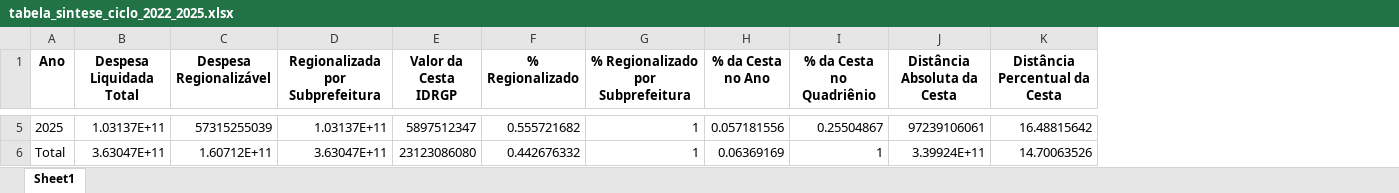
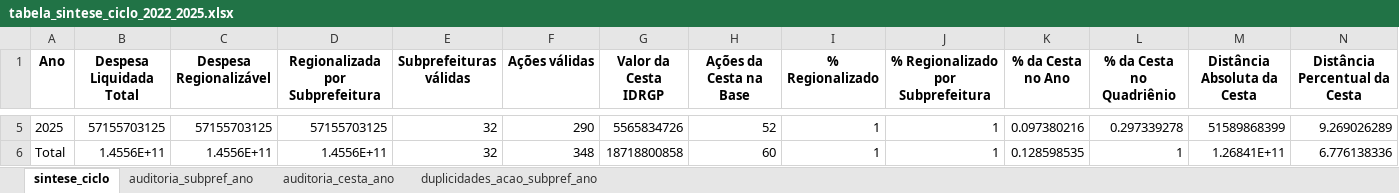
Before and after one commit to sepep-pmsp/IDRGP-2025, an Excel workbook: R Markdown/resultados/Produtos_Cesta_2026/tabelas/tabela_sintese_ciclo_2022_2025.xlsx, sheet sintese_ciclo, drawn as a sheet; only a part is shown, gaps mark what is left out; values as stored, in another font and other column widths than the file's, no borders; addresses are those after the commit; the diff covers the shown part only; the diff names each change by its address in the sheet, - before the commit and + after, or states it on an @@ line.

```diff
--- a/R Markdown/resultados/Produtos_Cesta_2026/tabelas/tabela_sintese_ciclo_2022_2025.xlsx (sheet sintese_ciclo)
+++ b/R Markdown/resultados/Produtos_Cesta_2026/tabelas/tabela_sintese_ciclo_2022_2025.xlsx (sheet sintese_ciclo)
-sheet tab: Sheet1
+sheet tab: sintese_ciclo
+sheet tab: auditoria_subpref_ano
+sheet tab: auditoria_cesta_ano
+sheet tab: duplicidades_acao_subpref_ano
+column E (Subprefeituras válidas), rows 5-6: 32 | 32
+column F (Ações válidas), rows 5-6: 290 | 348
+column H (Ações da Cesta na Base), rows 5-6: 52 | 60
-B5 (Despesa Liquidada Total): 1.03137E+11
+B5 (Despesa Liquidada Total): 57155703125
-C5 (Despesa Regionalizável): 57315255039
+C5 (Despesa Regionalizável): 57155703125
-D5 (Regionalizada por Subprefeitura): 1.03137E+11
+D5 (Regionalizada por Subprefeitura): 57155703125
-G5 (Valor da Cesta IDRGP): 5897512347
+G5 (Valor da Cesta IDRGP): 5565834726
-I5 (% Regionalizado): 0.555721682
+I5 (% Regionalizado): 1
-K5 (% da Cesta no Ano): 0.057181556
+K5 (% da Cesta no Ano): 0.097380216
-L5 (% da Cesta no Quadriênio): 0.25504867
+L5 (% da Cesta no Quadriênio): 0.297339278
-M5 (Distância Absoluta da Cesta): 97239106061
+M5 (Distância Absoluta da Cesta): 51589868399
-N5 (Distância Percentual da Cesta): 16.48815642
+N5 (Distância Percentual da Cesta): 9.269026289
-B6 (Despesa Liquidada Total): 3.63047E+11
+B6 (Despesa Liquidada Total): 1.4556E+11
-C6 (Despesa Regionalizável): 1.60712E+11
+C6 (Despesa Regionalizável): 1.4556E+11
-D6 (Regionalizada por Subprefeitura): 3.63047E+11
+D6 (Regionalizada por Subprefeitura): 1.4556E+11
-G6 (Valor da Cesta IDRGP): 23123086080
+G6 (Valor da Cesta IDRGP): 18718800858
-I6 (% Regionalizado): 0.442676332
+I6 (% Regionalizado): 1
-K6 (% da Cesta no Ano): 0.06369169
+K6 (% da Cesta no Ano): 0.128598535
-M6 (Distância Absoluta da Cesta): 3.39924E+11
+M6 (Distância Absoluta da Cesta): 1.26841E+11
-N6 (Distância Percentual da Cesta): 14.70063526
+N6 (Distância Percentual da Cesta): 6.776138336
```
Also changed, not shown: 27 edited cells elsewhere in this sheet, R Markdown/resultados/Produtos_Cesta_2026/tabelas/Produto5_distancia_marco_5b.xlsx, R Markdown/resultados/Produtos_Cesta_2026/tabelas/auditoria_acoes_detalhada_completa.xlsx, 56 other files.
